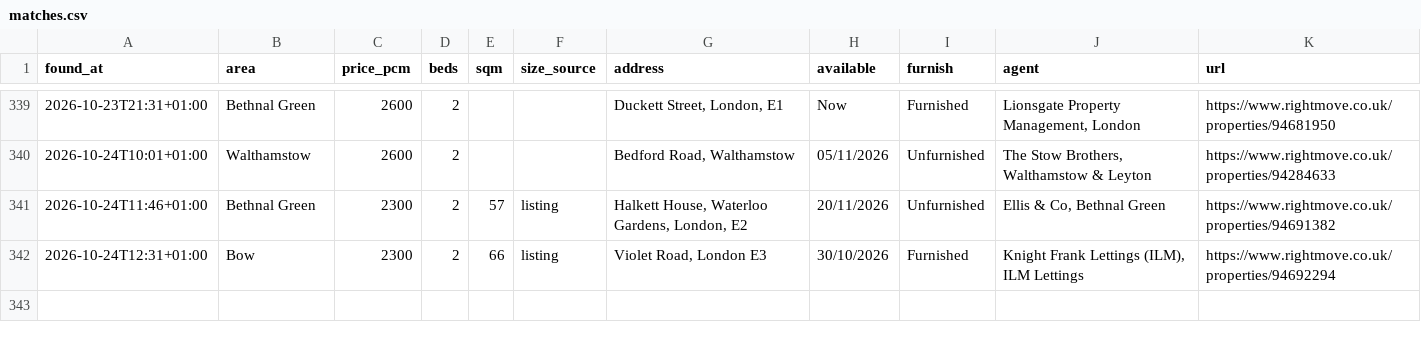
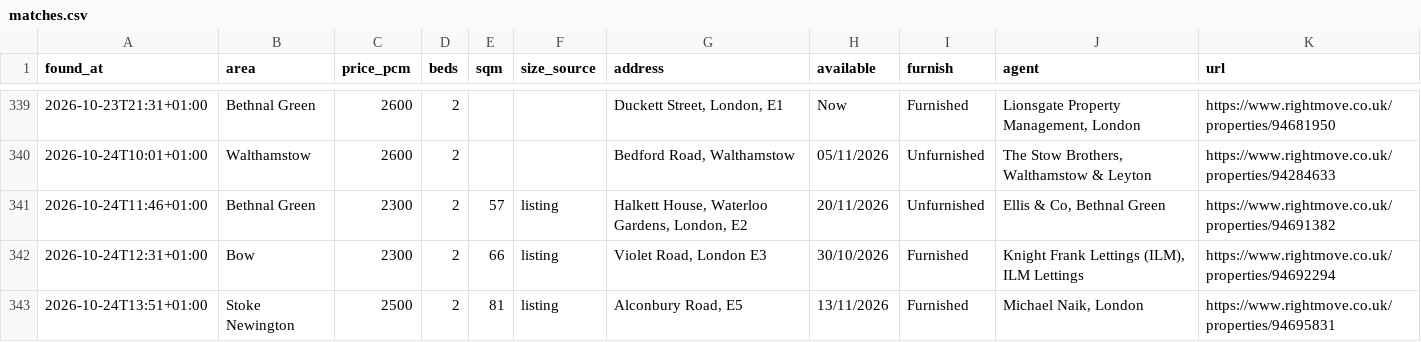
Before and after one commit to SBAIPEGSUE/flat-watch, a CSV file: matches.csv, drawn as a sheet; only a part is shown, gaps mark what is left out; the diff names each change by its address in the sheet, - before the commit and + after, or states it on an @@ line.

```diff
--- a/matches.csv
+++ b/matches.csv
+row 343: 2026-10-24T13:51+01:00 | Stoke Newington | 2500 | 2 | 81 | listing | Alconbury Road, E5 | 13/11/2026 | Furnished | Michael Naik, London | https://www.rightmove.co.uk/properties/94695831
```
Also changed, not shown: 1 other file.
